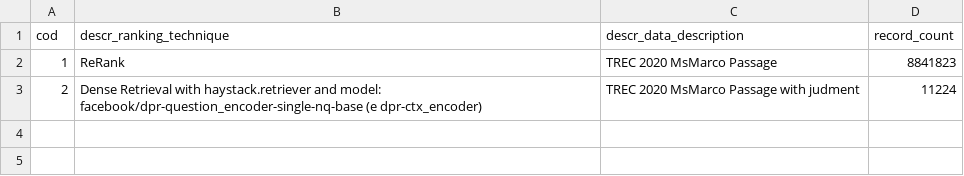
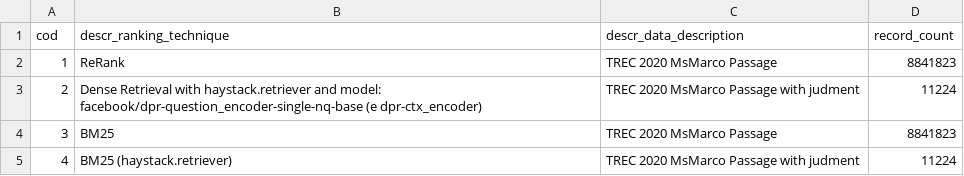
Before and after one commit to leonardo3108/robustez-query, a CSV file: data/tab_search_context.csv, drawn as a sheet.

Commit message:
Metric bm25 calculated for trec 20 with judment

```diff
--- a/data/tab_search_context.csv
+++ b/data/tab_search_context.csv
@@ -3 +3,3 @@ cod,descr_ranking_technique,descr_data_description,record_count
 2,Dense Retrieval with haystack.retriever and model: facebook/dpr-question_encoder-single-nq-base (e dpr-ctx_encoder),TREC 2020 MsMarco Passage with judment,11224
+3,BM25,TREC 2020 MsMarco Passage, 8841823
+4,BM25 (haystack.retriever),TREC 2020 MsMarco Passage with judment,11224
```
Also changed, not shown: 9 other files.
